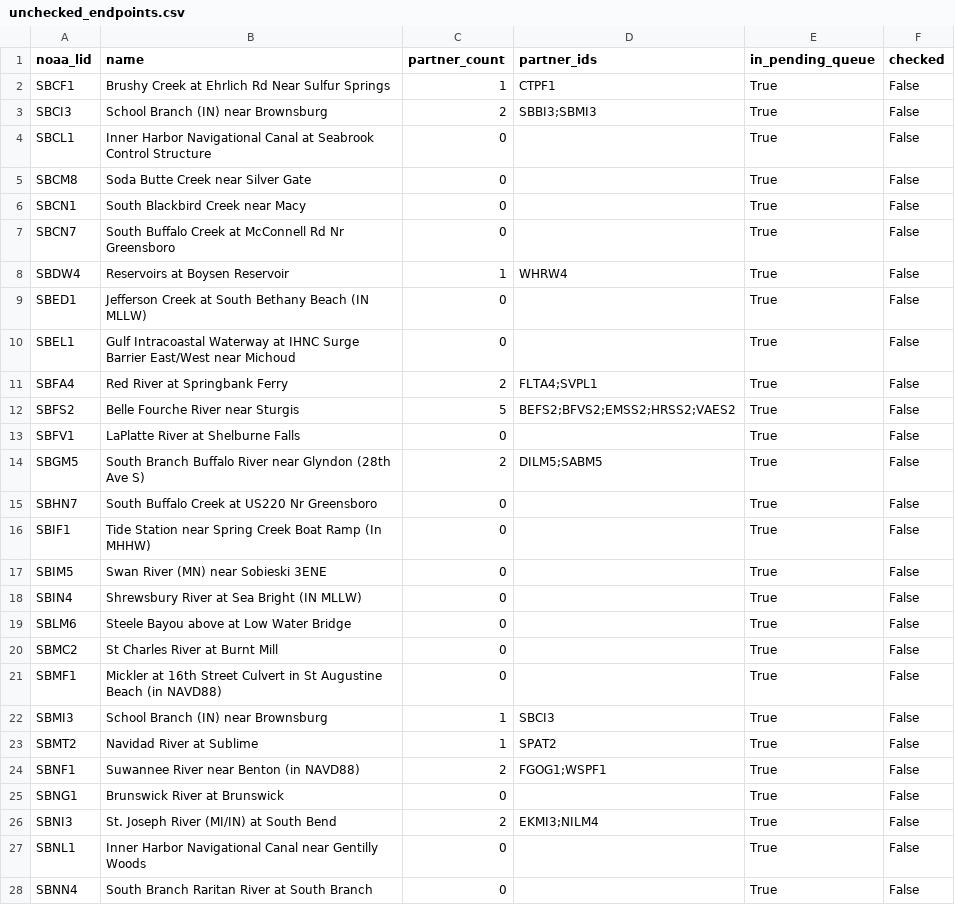
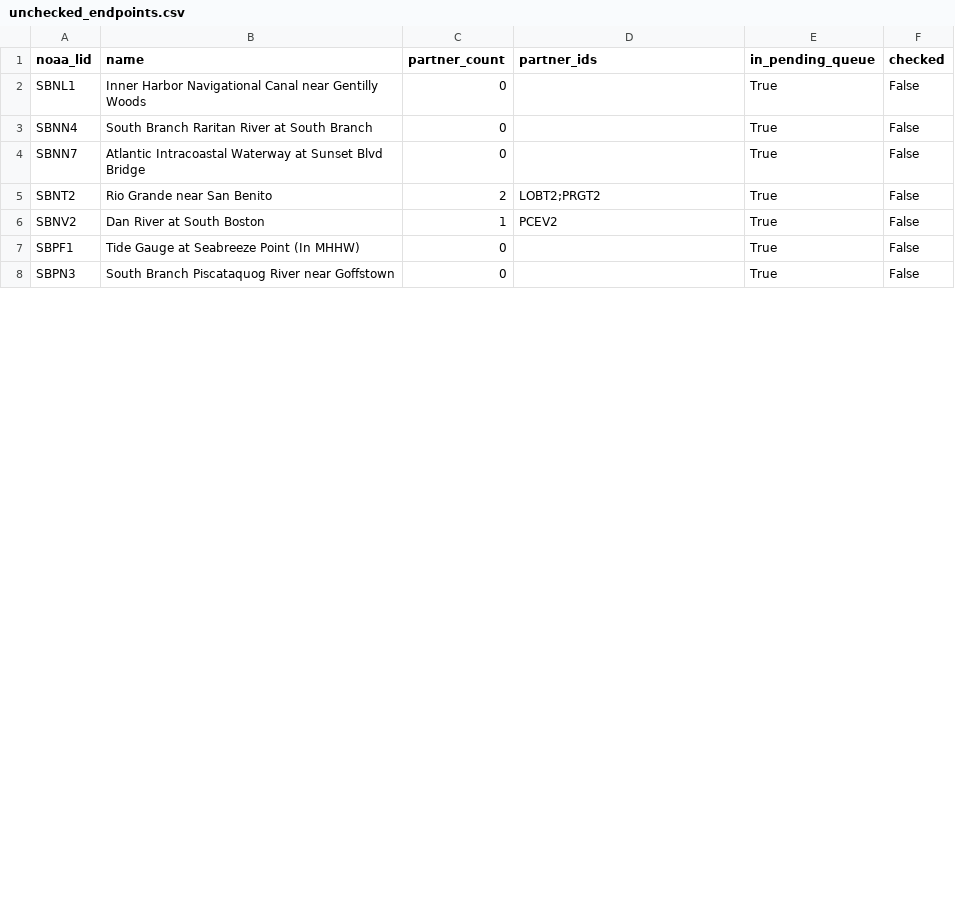
Before and after one commit to pbangiola/paddlersmap, a CSV file: data/network_audit/unchecked_endpoints.csv, drawn as a sheet; only a part is shown; the shorter side is filled out with more unchanged rows; the diff covers the shown part only.

```diff
--- a/data/network_audit/unchecked_endpoints.csv
+++ b/data/network_audit/unchecked_endpoints.csv
@@ -1,27 +1,2 @@
 noaa_lid,name,partner_count,partner_ids,in_pending_queue,checked
-SBCF1,Brushy Creek at Ehrlich Rd Near Sulfur Springs,1,CTPF1,True,False
-SBCI3,School Branch (IN) near Brownsburg,2,SBBI3;SBMI3,True,False
-SBCL1,Inner Harbor Navigational Canal at Seabrook Control Structure,0,,True,False
-SBCM8,Soda Butte Creek near Silver Gate,0,,True,False
-SBCN1,South Blackbird Creek near Macy,0,,True,False
-SBCN7,South Buffalo Creek at McConnell Rd Nr Greensboro,0,,True,False
-SBDW4,Reservoirs at Boysen Reservoir,1,WHRW4,True,False
-SBED1,Jefferson Creek at South Bethany Beach (IN MLLW),0,,True,False
-SBEL1,Gulf Intracoastal Waterway at IHNC Surge Barrier East/West near Michoud,0,,True,False
-SBFA4,Red River at Springbank Ferry,2,FLTA4;SVPL1,True,False
-SBFS2,Belle Fourche River near Sturgis,5,BEFS2;BFVS2;EMSS2;HRSS2;VAES2,True,False
-SBFV1,LaPlatte River at Shelburne Falls,0,,True,False
-SBGM5,South Branch Buffalo River near Glyndon (28th Ave S),2,DILM5;SABM5,True,False
-SBHN7,South Buffalo Creek at US220 Nr Greensboro,0,,True,False
-SBIF1,Tide Station near Spring Creek Boat Ramp (In MHHW),0,,True,False
-SBIM5,Swan River (MN) near Sobieski 3ENE,0,,True,False
-SBIN4,Shrewsbury River at Sea Bright (IN MLLW),0,,True,False
-SBLM6,Steele Bayou above at Low Water Bridge,0,,True,False
-SBMC2,St Charles River at Burnt Mill,0,,True,False
-SBMF1,Mickler at 16th Street Culvert in St Augustine Beach (in NAVD88),0,,True,False
-SBMI3,School Branch (IN) near Brownsburg,1,SBCI3,True,False
-SBMT2,Navidad River at Sublime,1,SPAT2,True,False
-SBNF1,Suwannee River near Benton (in NAVD88),2,FGOG1;WSPF1,True,False
-SBNG1,Brunswick River at Brunswick,0,,True,False
-SBNI3,St. Joseph River (MI/IN) at South Bend,2,EKMI3;NILM4,True,False
 SBNL1,Inner Harbor Navigational Canal near Gentilly Woods,0,,True,False
```
Also changed, not shown: 4 edited cells elsewhere in this file, data/network_audit/single_partner_endpoints.csv, 3 other files.
